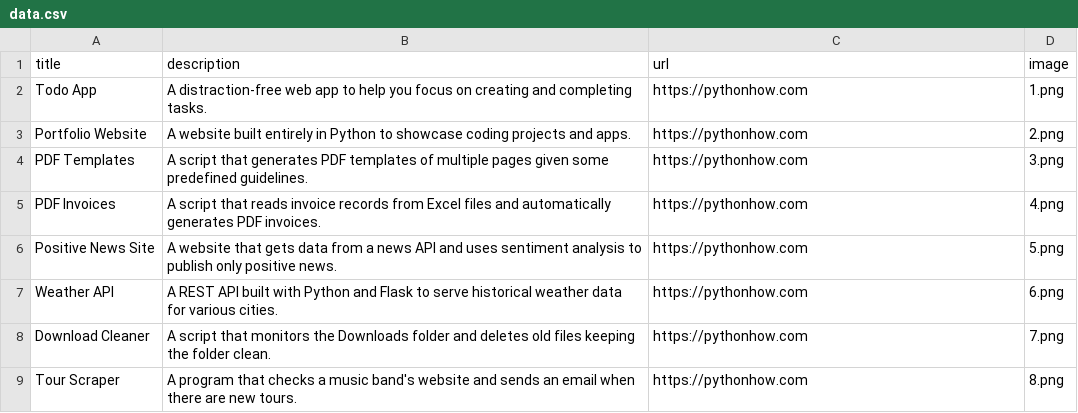
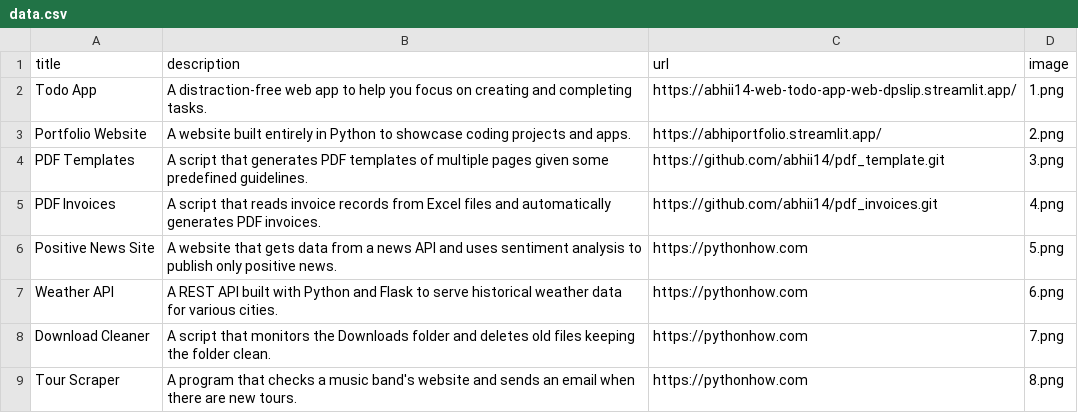
Before and after one commit to abhii14/portfolio, a CSV file: data.csv, drawn as a sheet; only a part is shown.

Commit message:
final touch

```diff
--- a/data.csv
+++ b/data.csv
@@ -1,6 +1,6 @@
 title;description;url;image
-Todo App;A distraction-free web app to help you focus on creating and completing tasks.;https://pythonhow.com;1.png
-Portfolio Website;A website built entirely in Python to showcase coding projects and apps.;https://pythonhow.com;2.png
-PDF Templates;A script that generates PDF templates of multiple pages given some predefined guidelines.;https://pythonhow.com;3.png
-PDF Invoices;A script that reads invoice records from Excel files and automatically generates PDF invoices.;https://pythonhow.com;4.png
+Todo App;A distraction-free web app to help you focus on creating and completing tasks.;https://abhii14-web-todo-app-web-dpslip.streamlit.app/;1.png
+Portfolio Website;A website built entirely in Python to showcase coding projects and apps.;https://abhiportfolio.streamlit.app/;2.png
+PDF Templates;A script that generates PDF templates of multiple pages given some predefined guidelines.;https://github.com/abhii14/pdf_template.git;3.png
+PDF Invoices;A script that reads invoice records from Excel files and automatically generates PDF invoices.;https://github.com/abhii14/pdf_invoices.git;4.png
 Positive News Site;A website that gets data from a news API and uses sentiment analysis to publish only positive news.;https://pythonhow.com;5.png
```
